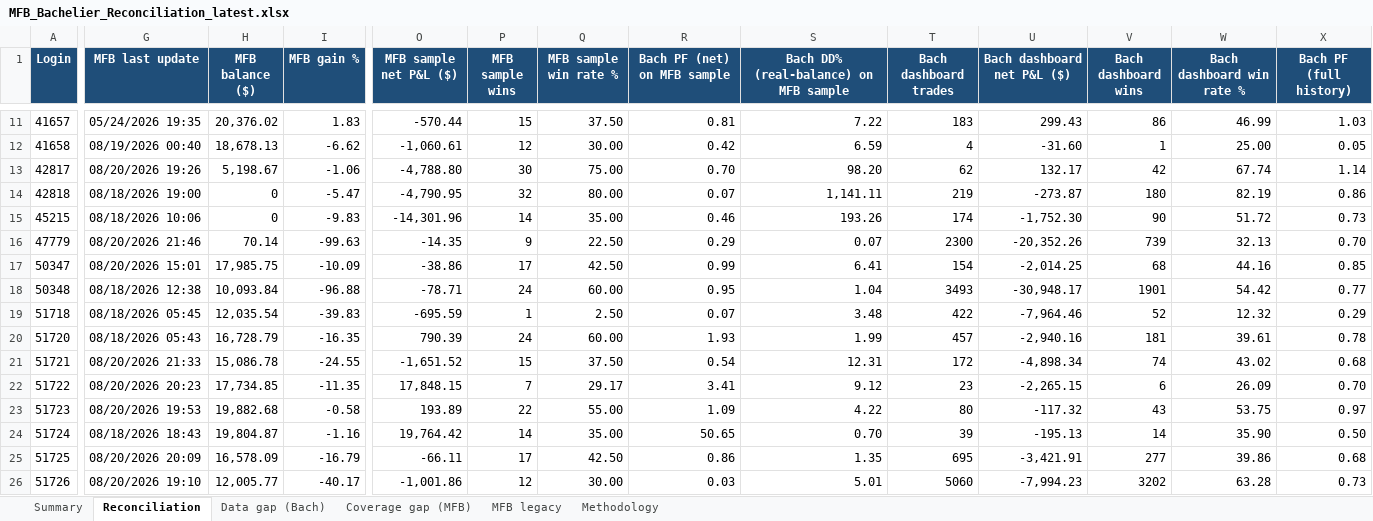
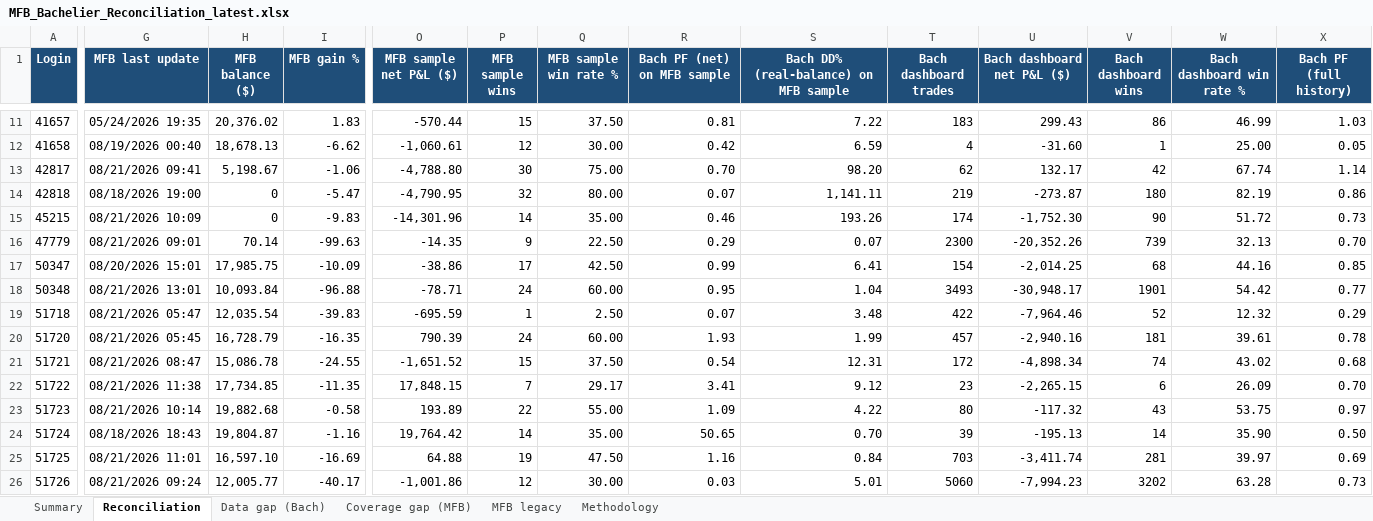
Before and after one commit to TheCryptocrat/bachelier-dashboards, an Excel workbook: MFB_Bachelier_Reconciliation_latest.xlsx, sheet Reconciliation, drawn as a sheet; only a part is shown, gaps mark what is left out; values as stored, in another font and other column widths than the file's, no borders; the diff covers the shown part only; the diff names each change by its address in the sheet, - before the commit and + after, or states it on an @@ line.

Commit message:
Update dashboards — 2026-08-21

```diff
--- a/MFB_Bachelier_Reconciliation_latest.xlsx (sheet Reconciliation)
+++ b/MFB_Bachelier_Reconciliation_latest.xlsx (sheet Reconciliation)
-G13 (MFB last update): 08/20/2026 19:26
+G13 (MFB last update): 08/21/2026 09:41
-G15 (MFB last update): 08/18/2026 10:06
+G15 (MFB last update): 08/21/2026 10:09
-G16 (MFB last update): 08/20/2026 21:46
+G16 (MFB last update): 08/21/2026 09:01
-G18 (MFB last update): 08/18/2026 12:38
+G18 (MFB last update): 08/21/2026 13:01
-G19 (MFB last update): 08/18/2026 05:45
+G19 (MFB last update): 08/21/2026 05:47
-G20 (MFB last update): 08/18/2026 05:43
+G20 (MFB last update): 08/21/2026 05:45
-G21 (MFB last update): 08/20/2026 21:33
+G21 (MFB last update): 08/21/2026 08:47
-G22 (MFB last update): 08/20/2026 20:23
+G22 (MFB last update): 08/21/2026 11:38
-G23 (MFB last update): 08/20/2026 19:53
+G23 (MFB last update): 08/21/2026 10:14
-G25 (MFB last update): 08/20/2026 20:09
+G25 (MFB last update): 08/21/2026 11:01
-H25 (MFB balance ($)): 16,578.09
+H25 (MFB balance ($)): 16,597.10
-I25 (MFB gain %): -16.79
+I25 (MFB gain %): -16.69
-O25 (MFB sample net P&L ($)): -66.11
+O25 (MFB sample net P&L ($)): 64.88
-P25 (MFB sample wins): 17
+P25 (MFB sample wins): 19
-Q25 (MFB sample win rate %): 42.50
+Q25 (MFB sample win rate %): 47.50
-R25 (Bach PF (net) on MFB sample): 0.86
+R25 (Bach PF (net) on MFB sample): 1.16
-S25: 1.35
+S25: 0.84
-T25 (Bach dashboard trades): 695
+T25 (Bach dashboard trades): 703
-U25 (Bach dashboard net P&L ($)): -3,421.91
+U25 (Bach dashboard net P&L ($)): -3,411.74
-V25 (Bach dashboard wins): 277
+V25 (Bach dashboard wins): 281
-W25 (Bach dashboard win rate %): 39.86
+W25 (Bach dashboard win rate %): 39.97
-X25 (Bach PF (full history)): 0.68
+X25 (Bach PF (full history)): 0.69
-G26 (MFB last update): 08/20/2026 19:10
+G26 (MFB last update): 08/21/2026 09:24
```
Also changed, not shown: 356 edited cells elsewhere in this sheet, sheet MFB legacy, sheet Data gap (Bach), sheet Summary, 4 other files.
